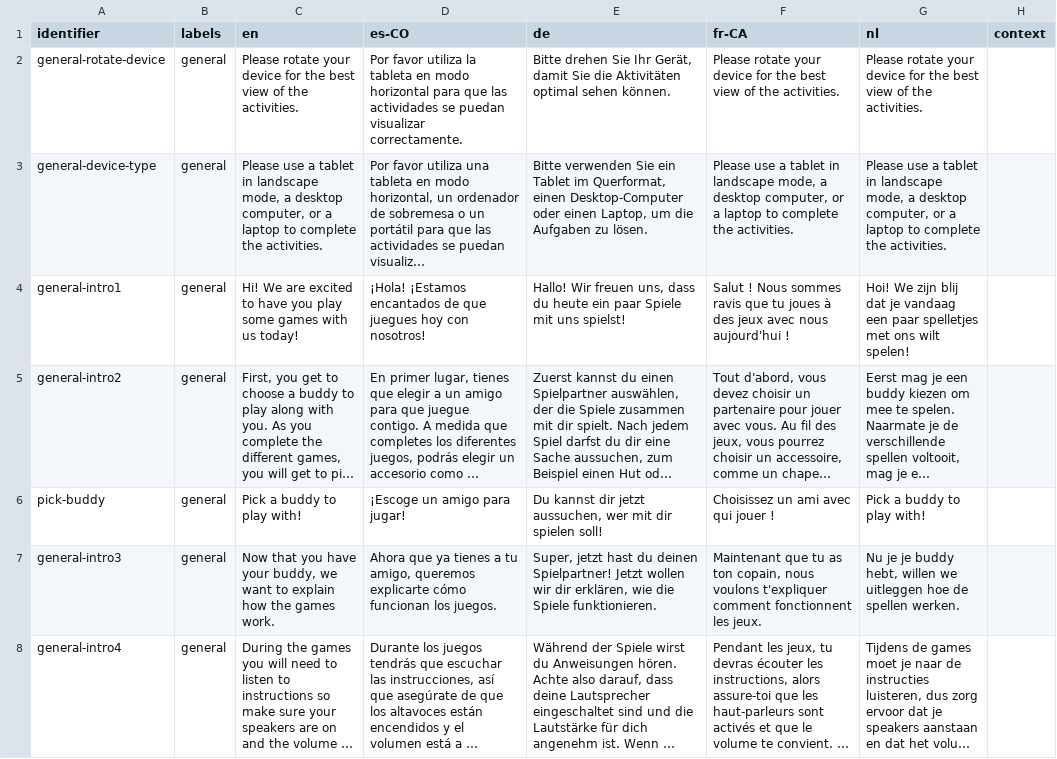
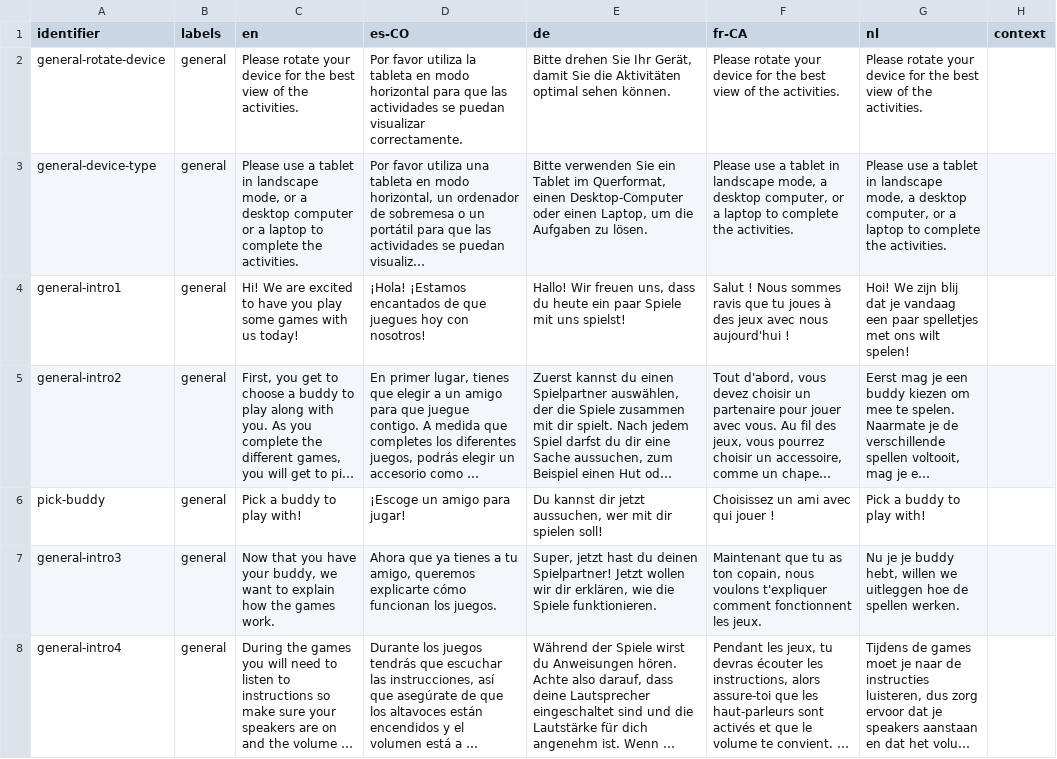
Before and after one commit to levante-framework/levante_translations, a CSV file: text/translated_prompts.csv, drawn as a sheet; only a part is shown; long unchanged cells end in …; the diff names each change by its address in the sheet, - before the commit and + after, or states it on an @@ line.

Commit message:
New translations text/translated_prompts.csv (bundle: 15)

```diff
--- a/text/translated_prompts.csv
+++ b/text/translated_prompts.csv
-C3 (en): …landscape mode, a desktop computer, or a…
+C3 (en): …landscape mode, or a desktop computer or a…
```
